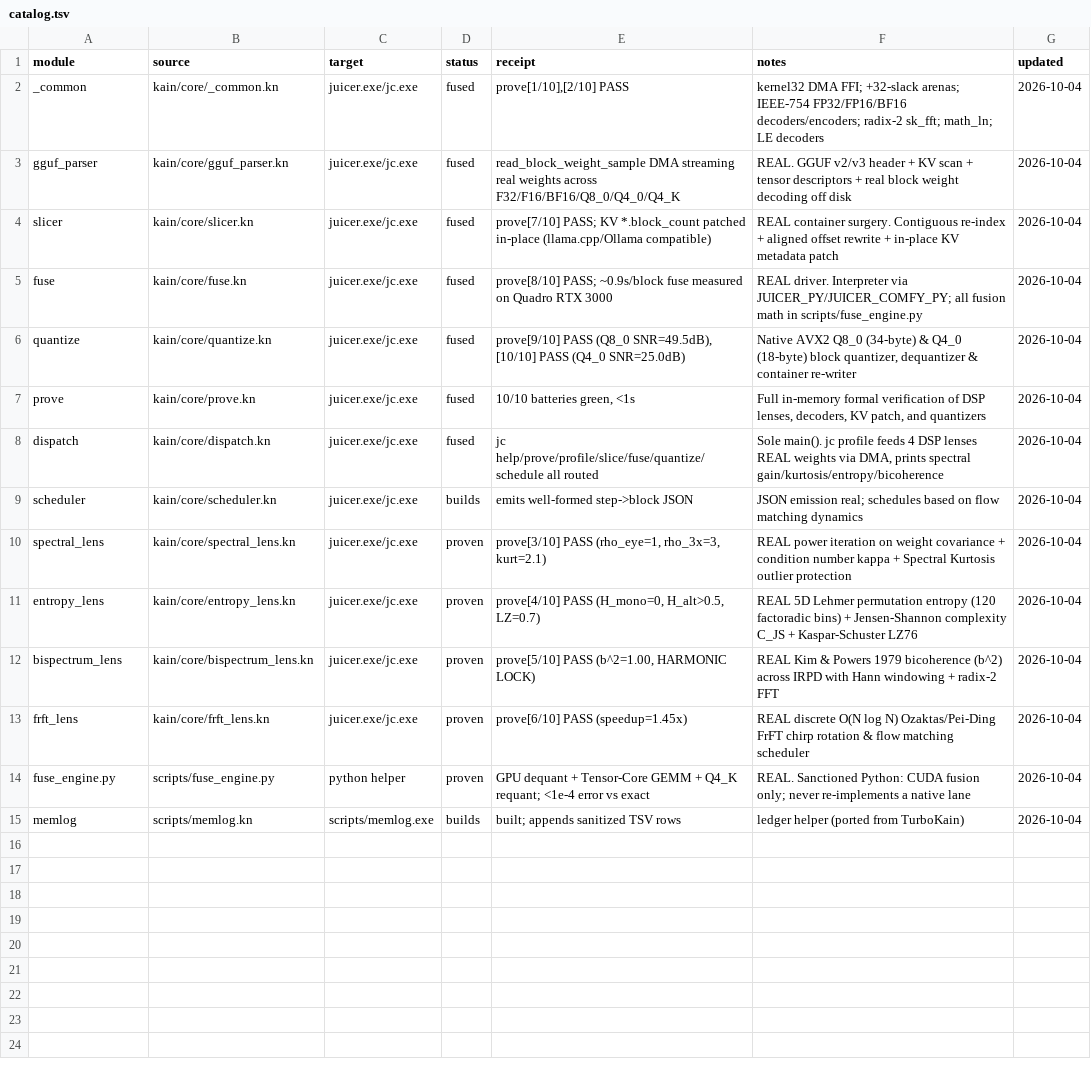
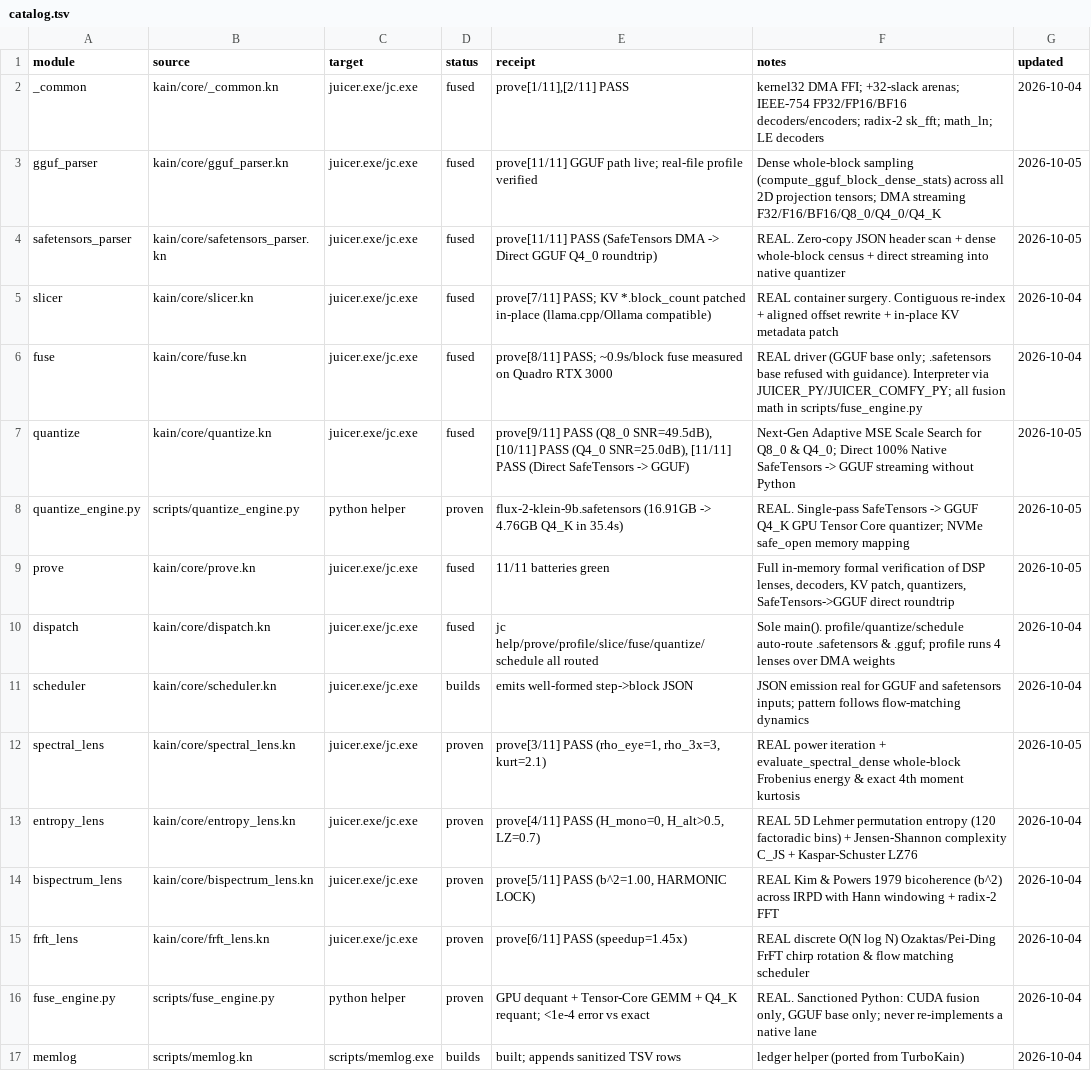
Before and after one commit to ephemara/juicer.kn, a TSV file: catalog.tsv, drawn as a sheet; addresses are those after the commit; the diff names each change by its address in the sheet, - before the commit and + after, or states it on an @@ line.

```diff
--- a/catalog.tsv
+++ b/catalog.tsv
-E2 (receipt): prove[1/10],[2/10] PASS
+E2 (receipt): prove[1/11],[2/11] PASS
-E3 (receipt): read_block_weight_sample DMA streaming real weights across F32/F16/BF16/Q8_0/Q4_0/Q4_K
+E3 (receipt): prove[11/11] GGUF path live; real-file profile verified
-F3 (notes): REAL. GGUF v2/v3 header + KV scan + tensor descriptors + real block weight decoding off disk
+F3 (notes): Dense whole-block sampling (compute_gguf_block_dense_stats) across all 2D projection tensors; DMA streaming F32/F16/BF16/Q8_0/Q4_0/Q4_K
-G3 (updated): 2026-10-04
+G3 (updated): 2026-10-05
+row 4: safetensors_parser | kain/core/safetensors_parser.kn | juicer.exe/jc.exe | fused | prove[11/11] PASS (SafeTensors DMA -> Direct GGUF Q4_0 roundtrip) | REAL. Zero-copy JSON header scan + dense whole-block census + direct streaming into native quantizer | 2026-10-05
-E5 (receipt): prove[7/10] PASS; KV…
+E5 (receipt): prove[7/11] PASS; KV…
-E6 (receipt): prove[8/10] PASS; ~0.9s/block…
+E6 (receipt): prove[8/11] PASS; ~0.9s/block…
-F6 (notes): REAL driver. Interpreter via…
+F6 (notes): REAL driver (GGUF base only; .safetensors base refused with guidance). Interpreter via…
-E7 (receipt): prove[9/10] PASS (Q8_0 SNR=49.5dB), [10/10] PASS (Q4_0 SNR=25.0dB)
+E7 (receipt): prove[9/11] PASS (Q8_0 SNR=49.5dB), [10/11] PASS (Q4_0 SNR=25.0dB), [11/11] PASS (Direct SafeTensors -> GGUF)
-F7 (notes): Native AVX2 Q8_0 (34-byte) & Q4_0 (18-byte) block quantizer, dequantizer & container re-writer
+F7 (notes): Next-Gen Adaptive MSE Scale Search for Q8_0 & Q4_0; Direct 100% Native SafeTensors -> GGUF streaming without Python
-G7 (updated): 2026-10-04
+G7 (updated): 2026-10-05
+row 8: quantize_engine.py | scripts/quantize_engine.py | python helper | proven | flux-2-klein-9b.safetensors (16.91GB -> 4.76GB Q4_K in 35.4s) | REAL. Single-pass SafeTensors -> GGUF Q4_K GPU Tensor Core quantizer; NVMe safe_open memory mapping | 2026-10-05
-E9 (receipt): 10/10 batteries green, <1s
+E9 (receipt): 11/11 batteries green
-F9 (notes): …KV patch, and quantizers
+F9 (notes): …KV patch, quantizers, SafeTensors->GGUF direct roundtrip
-G9 (updated): 2026-10-04
+G9 (updated): 2026-10-05
-F10 (notes): Sole main(). jc profile feeds 4 DSP lenses REAL weights via DMA, prints spectral gain/kurtosis/entropy/bicoherence
+F10 (notes): Sole main(). profile/quantize/schedule auto-route .safetensors & .gguf; profile runs 4 lenses over DMA weights
-F11 (notes): JSON emission real; schedules based on flow matching dynamics
+F11 (notes): JSON emission real for GGUF and safetensors inputs; pattern follows flow-matching dynamics
-E12 (receipt): prove[3/10] PASS (rho_eye=1,…
+E12 (receipt): prove[3/11] PASS (rho_eye=1,…
-F12 (notes): …power iteration on weight covariance + condition number kappa + Spectral Kurtosis outlier protection
+F12 (notes): …power iteration + evaluate_spectral_dense whole-block Frobenius energy & exact 4th moment kurtosis
-G12 (updated): 2026-10-04
+G12 (updated): 2026-10-05
-E13 (receipt): prove[4/10] PASS (H_mono=0,…
+E13 (receipt): prove[4/11] PASS (H_mono=0,…
-E14 (receipt): prove[5/10] PASS (b^2=1.00, HARMONIC LOCK)
+E14 (receipt): prove[5/11] PASS (b^2=1.00, HARMONIC LOCK)
-E15 (receipt): prove[6/10] PASS (speedup=1.45x)
+E15 (receipt): prove[6/11] PASS (speedup=1.45x)
-F16 (notes): …CUDA fusion only; never…
+F16 (notes): …CUDA fusion only, GGUF base only; never…
```
Also changed, not shown: memory.tsv, 14 other files.
